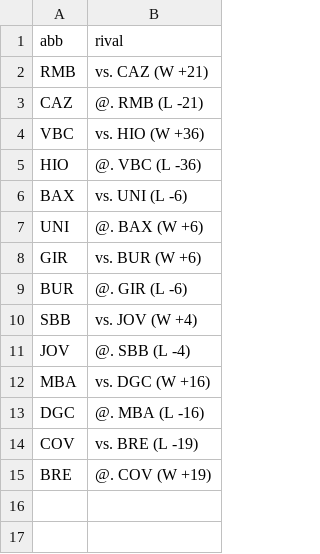
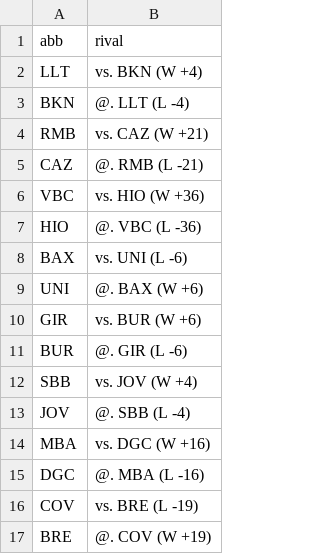
Before and after one commit to IvoVillanueva/pbp-acb-2025-26, a CSV file: data/last_result.csv, drawn as a sheet.

```diff
--- a/data/last_result.csv
+++ b/data/last_result.csv
@@ -1,2 +1,4 @@
 "abb","rival"
+"LLT","vs. BKN (W +4)"
+"BKN","@. LLT (L -4)"
 "RMB","vs. CAZ (W +21)"
```
Also changed, not shown: data/marcadores_2025_26.csv, data/racha_2025_26.csv, 1 other file.
